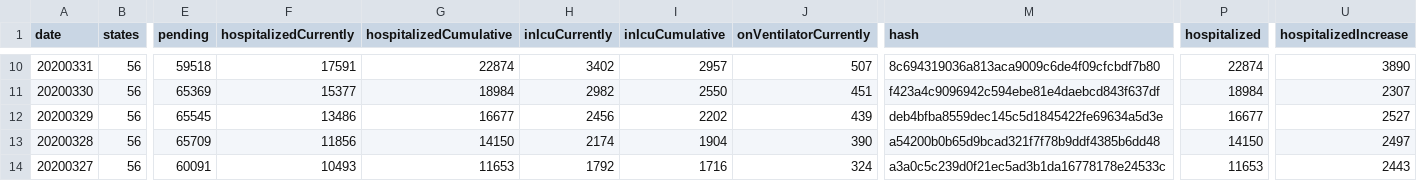
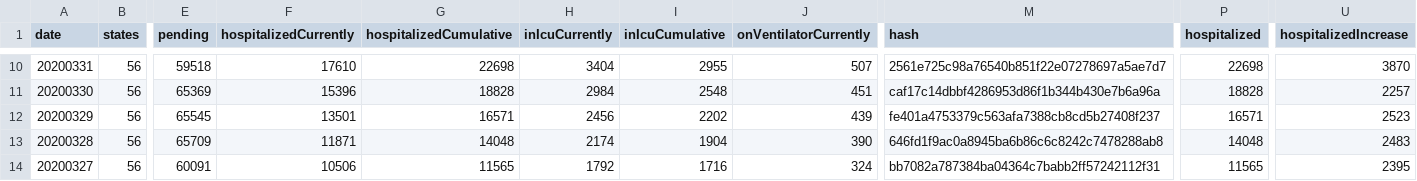
Before and after one commit to smike/covid-tracking-data, a CSV file: data/us_daily.csv, drawn as a sheet; only a part is shown, gaps mark what is left out; the diff covers the shown part only; the diff names each change by its address in the sheet, - before the commit and + after, or states it on an @@ line.

```diff
--- a/data/us_daily.csv
+++ b/data/us_daily.csv
-F10 (hospitalizedCurrently): 17591
+F10 (hospitalizedCurrently): 17610
-G10 (hospitalizedCumulative): 22874
+G10 (hospitalizedCumulative): 22698
-H10 (inIcuCurrently): 3402
+H10 (inIcuCurrently): 3404
-I10 (inIcuCumulative): 2957
+I10 (inIcuCumulative): 2955
-M10 (hash): 8c694319036a813aca9009c6de4f09cfcbdf7b80
+M10 (hash): 2561e725c98a76540b851f22e07278697a5ae7d7
-P10 (hospitalized): 22874
+P10 (hospitalized): 22698
-U10 (hospitalizedIncrease): 3890
+U10 (hospitalizedIncrease): 3870
-F11 (hospitalizedCurrently): 15377
+F11 (hospitalizedCurrently): 15396
-G11 (hospitalizedCumulative): 18984
+G11 (hospitalizedCumulative): 18828
-H11 (inIcuCurrently): 2982
+H11 (inIcuCurrently): 2984
-I11 (inIcuCumulative): 2550
+I11 (inIcuCumulative): 2548
-M11 (hash): f423a4c9096942c594ebe81e4daebcd843f637df
+M11 (hash): caf17c14dbbf4286953d86f1b344b430e7b6a96a
-P11 (hospitalized): 18984
+P11 (hospitalized): 18828
-U11 (hospitalizedIncrease): 2307
+U11 (hospitalizedIncrease): 2257
-F12 (hospitalizedCurrently): 13486
+F12 (hospitalizedCurrently): 13501
-G12 (hospitalizedCumulative): 16677
+G12 (hospitalizedCumulative): 16571
-M12 (hash): deb4bfba8559dec145c5d1845422fe69634a5d3e
+M12 (hash): fe401a4753379c563afa7388cb8cd5b27408f237
-P12 (hospitalized): 16677
+P12 (hospitalized): 16571
-U12 (hospitalizedIncrease): 2527
+U12 (hospitalizedIncrease): 2523
-F13 (hospitalizedCurrently): 11856
+F13 (hospitalizedCurrently): 11871
-G13 (hospitalizedCumulative): 14150
+G13 (hospitalizedCumulative): 14048
-M13 (hash): a54200b0b65d9bcad321f7f78b9ddf4385b6dd48
+M13 (hash): 646fd1f9ac0a8945ba6b86c6c8242c7478288ab8
-P13 (hospitalized): 14150
+P13 (hospitalized): 14048
-U13 (hospitalizedIncrease): 2497
+U13 (hospitalizedIncrease): 2483
-F14 (hospitalizedCurrently): 10493
+F14 (hospitalizedCurrently): 10506
-G14 (hospitalizedCumulative): 11653
+G14 (hospitalizedCumulative): 11565
-M14 (hash): a3a0c5c239d0f21ec5ad3b1da16778178e24533c
+M14 (hash): bb7082a787384ba04364c7babb2ff57242112f31
-P14 (hospitalized): 11653
+P14 (hospitalized): 11565
-U14 (hospitalizedIncrease): 2443
+U14 (hospitalizedIncrease): 2395
```
Also changed, not shown: 41 edited cells elsewhere in this file.
